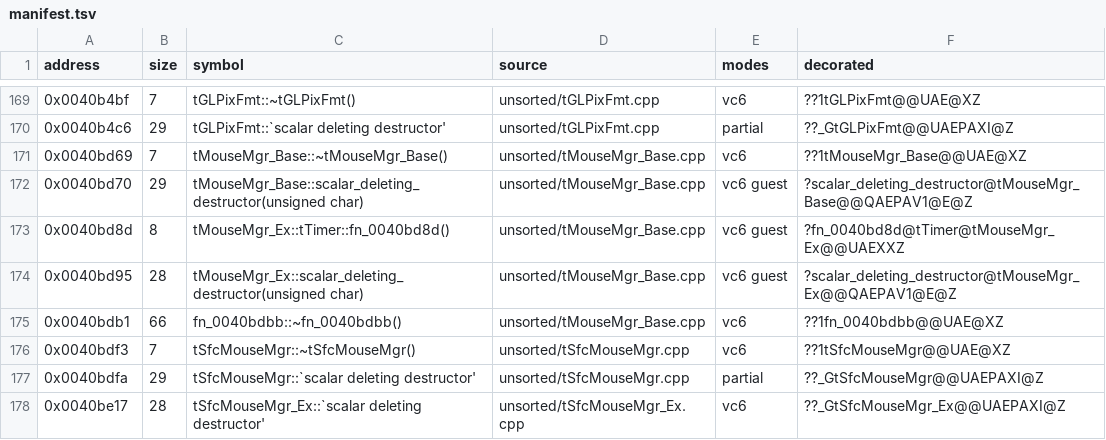
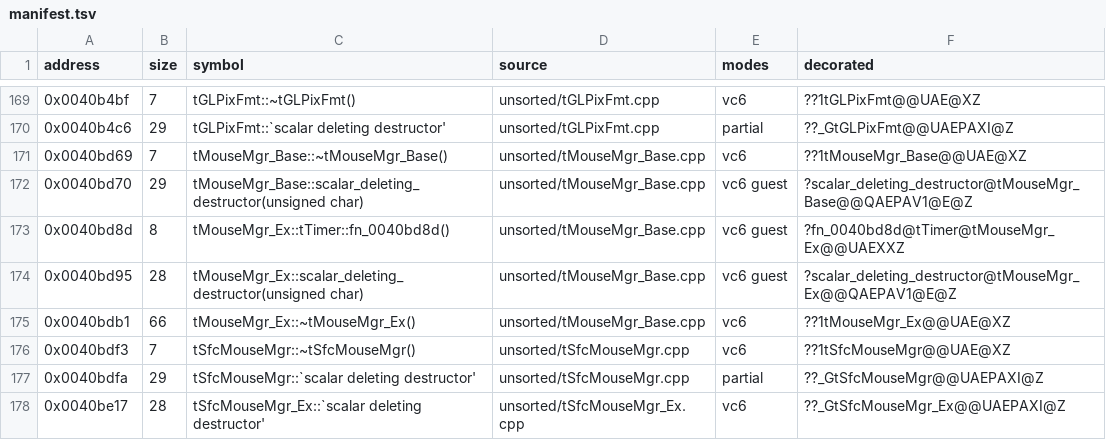
Before and after one commit to marinohardin/SFC2-decomp, a TSV file: op/manifest.tsv, drawn as a sheet; only a part is shown, gaps mark what is left out.

Commit message:
chore(op): record the tMouseMgr_Ex destructor symbol and regenerate the manifest

```diff
--- a/op/manifest.tsv
+++ b/op/manifest.tsv
@@ -174,3 +174,3 @@ address	size	symbol	source	modes	decorated
 0x0040bd95	28	tMouseMgr_Ex::scalar_deleting_destructor(unsigned char)	unsorted/tMouseMgr_Base.cpp	vc6 guest	?scalar_deleting_destructor@tMouseMgr_Ex@@QAEPAV1@E@Z
-0x0040bdb1	66	fn_0040bdbb::~fn_0040bdbb()	unsorted/tMouseMgr_Base.cpp	vc6	??1fn_0040bdbb@@UAE@XZ
+0x0040bdb1	66	tMouseMgr_Ex::~tMouseMgr_Ex()	unsorted/tMouseMgr_Base.cpp	vc6	??1tMouseMgr_Ex@@UAE@XZ
 0x0040bdf3	7	tSfcMouseMgr::~tSfcMouseMgr()	unsorted/tSfcMouseMgr.cpp	vc6	??1tSfcMouseMgr@@UAE@XZ
```
Also changed, not shown: 2 other files.
